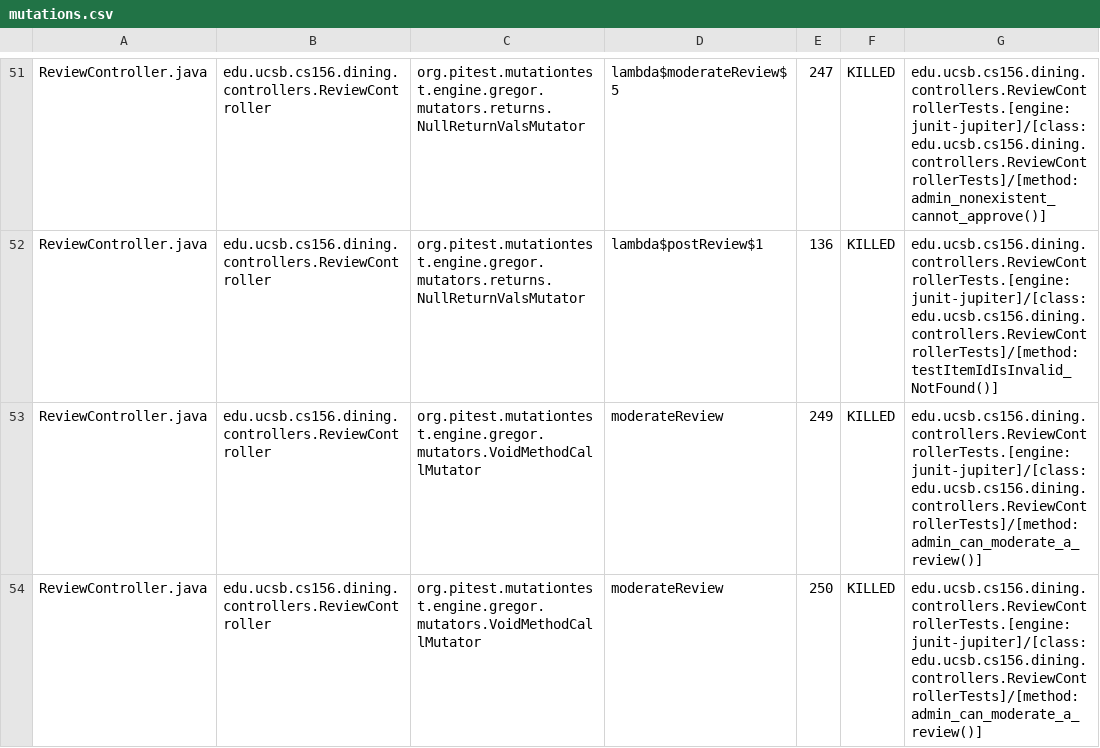
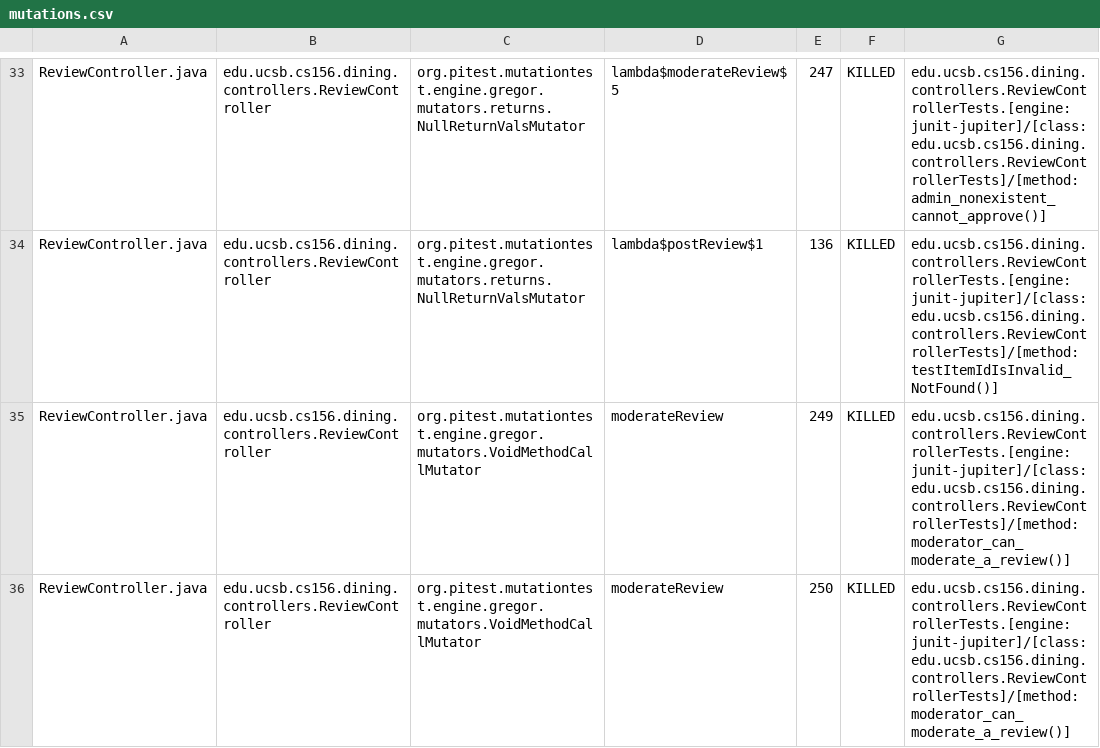
Before and after one commit to ucsb-cs156-f25/proj-dining-f25-07, a CSV file: prs/31/pitest/mutations.csv, drawn as a sheet; only a part is shown, gaps mark what is left out; the diff covers the shown part only.

Commit message:
Deploying to gh-pages from @ ucsb-cs156-f25/proj-dining-f25-07@3b8ded4340a8aa48b3659ab1a22687f193bfaef0 🚀

```diff
--- a/prs/31/pitest/mutations.csv
+++ b/prs/31/pitest/mutations.csv
@@ -52,3 +34,3 @@ ReviewController.java,edu.ucsb.cs156.dining.controllers.ReviewController,org.pit
 ReviewController.java,edu.ucsb.cs156.dining.controllers.ReviewController,org.pitest.mutationtest.engine.gregor.mutators.returns.NullReturnValsMutator,lambda$postReview$1,136,KILLED,edu.ucsb.cs156.dining.controllers.ReviewControllerTests.[engine:junit-jupiter]/[class:edu.ucsb.cs156.dining.controllers.ReviewControllerTests]/[method:testItemIdIsInvalid_NotFound()]
-ReviewController.java,edu.ucsb.cs156.dining.controllers.ReviewController,org.pitest.mutationtest.engine.gregor.mutators.VoidMethodCallMutator,moderateReview,249,KILLED,edu.ucsb.cs156.dining.controllers.ReviewControllerTests.[engine:junit-jupiter]/[class:edu.ucsb.cs156.dining.controllers.ReviewControllerTests]/[method:admin_can_moderate_a_review()]
-ReviewController.java,edu.ucsb.cs156.dining.controllers.ReviewController,org.pitest.mutationtest.engine.gregor.mutators.VoidMethodCallMutator,moderateReview,250,KILLED,edu.ucsb.cs156.dining.controllers.ReviewControllerTests.[engine:junit-jupiter]/[class:edu.ucsb.cs156.dining.controllers.ReviewControllerTests]/[method:admin_can_moderate_a_review()]
+ReviewController.java,edu.ucsb.cs156.dining.controllers.ReviewController,org.pitest.mutationtest.engine.gregor.mutators.VoidMethodCallMutator,moderateReview,249,KILLED,edu.ucsb.cs156.dining.controllers.ReviewControllerTests.[engine:junit-jupiter]/[class:edu.ucsb.cs156.dining.controllers.ReviewControllerTests]/[method:moderator_can_moderate_a_review()]
+ReviewController.java,edu.ucsb.cs156.dining.controllers.ReviewController,org.pitest.mutationtest.engine.gregor.mutators.VoidMethodCallMutator,moderateReview,250,KILLED,edu.ucsb.cs156.dining.controllers.ReviewControllerTests.[engine:junit-jupiter]/[class:edu.ucsb.cs156.dining.controllers.ReviewControllerTests]/[method:moderator_can_moderate_a_review()]
```
Also changed, not shown: 1 added row, 1 removed row, 39 moved rows and 8 edited cells elsewhere in this file, 19 other files.
